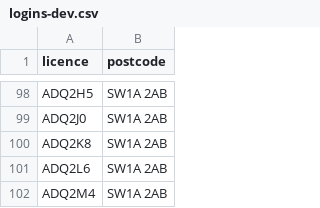
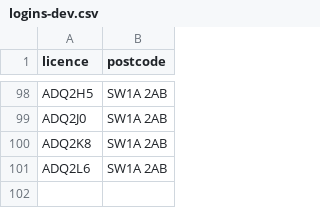
Before and after one commit to DEFRA/rod-catch-returns-frontend-tests, a CSV file: performance/frontend/logins-dev.csv, drawn as a sheet; only a part is shown, gaps mark what is left out; the diff names each change by its address in the sheet, - before the commit and + after, or states it on an @@ line.

Commit message:
Performance tests - create test data (#75)
* Performance tests - create test data

https://eaflood.atlassian.net/browse/IWTF-4724

Performance tests - create test data

```diff
--- a/performance/frontend/logins-dev.csv
+++ b/performance/frontend/logins-dev.csv
-row 102: ADQ2M4 | SW1A 2AB
```
Also changed, not shown: 4 other files.
